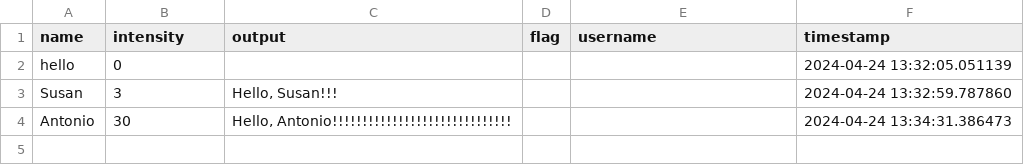
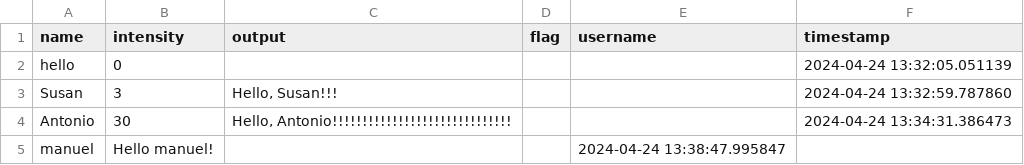
Before and after one commit to rubences/Gradio, a CSV file: flagged/log.csv, drawn as a sheet; the diff names each change by its address in the sheet, - before the commit and + after, or states it on an @@ line.

```diff
--- a/flagged/log.csv
+++ b/flagged/log.csv
+row 5: manuel | Hello manuel! |  |  | 2024-04-24 13:38:47.995847
```
Also changed, not shown: 1 other file.
